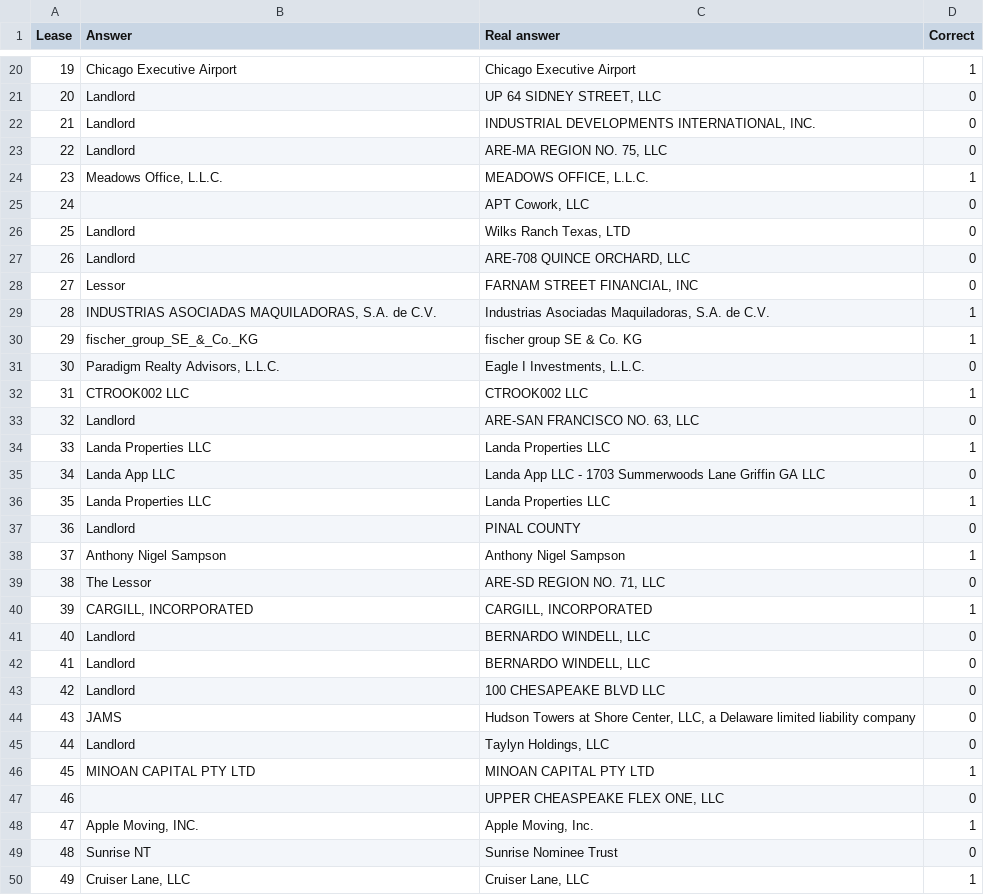
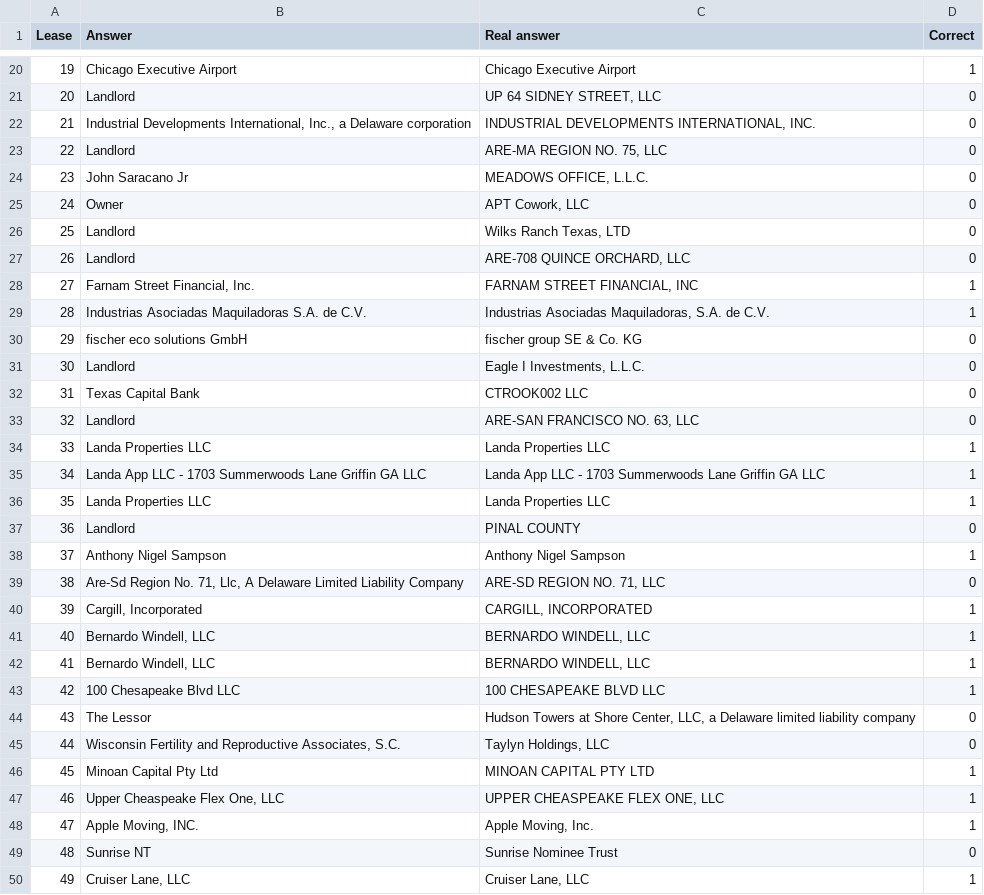
Before and after one commit to DavidArmendariz/eafit-tesis, a CSV file: notebooks/prompt_tuning/lessor_name/results/lessor_name_prompt_tuning_v6.csv, drawn as a sheet; only a part is shown, gaps mark what is left out; the diff covers the shown part only.

```diff
--- a/notebooks/prompt_tuning/lessor_name/results/lessor_name_prompt_tuning_v6.csv
+++ b/notebooks/prompt_tuning/lessor_name/results/lessor_name_prompt_tuning_v6.csv
@@ -21,16 +21,16 @@ Lease,Answer,Real answer,Correct
 20,Landlord,"UP 64 SIDNEY STREET, LLC",0
-21,Landlord,"INDUSTRIAL DEVELOPMENTS INTERNATIONAL, INC.",0
+21,"Industrial Developments International, Inc., a Delaware corporation","INDUSTRIAL DEVELOPMENTS INTERNATIONAL, INC.",0
 22,Landlord,"ARE-MA REGION NO. 75, LLC",0
-23,"Meadows Office, L.L.C.","MEADOWS OFFICE, L.L.C.",1
-24,,"APT Cowork, LLC",0
+23,John Saracano Jr,"MEADOWS OFFICE, L.L.C.",0
+24,Owner,"APT Cowork, LLC",0
 25,Landlord,"Wilks Ranch Texas, LTD",0
 26,Landlord,"ARE-708 QUINCE ORCHARD, LLC",0
-27,Lessor,"FARNAM STREET FINANCIAL, INC",0
-28,"INDUSTRIAS ASOCIADAS MAQUILADORAS, S.A. de C.V.","Industrias Asociadas Maquiladoras, S.A. de C.V.",1
-29,fischer_group_SE_&_Co._KG,fischer group SE & Co. KG,1
-30,"Paradigm Realty Advisors, L.L.C.","Eagle I Investments, L.L.C.",0
-31,CTROOK002 LLC,CTROOK002 LLC,1
+27,"Farnam Street Financial, Inc.","FARNAM STREET FINANCIAL, INC",1
+28,Industrias Asociadas Maquiladoras S.A. de C.V.,"Industrias Asociadas Maquiladoras, S.A. de C.V.",1
+29,fischer eco solutions GmbH,fischer group SE & Co. KG,0
+30,Landlord,"Eagle I Investments, L.L.C.",0
+31,Texas Capital Bank,CTROOK002 LLC,0
 32,Landlord,"ARE-SAN FRANCISCO NO. 63, LLC",0
 33,Landa Properties LLC,Landa Properties LLC,1
-34,Landa App LLC,Landa App LLC - 1703 Summerwoods Lane Griffin GA LLC,0
+34,Landa App LLC - 1703 Summerwoods Lane Griffin GA LLC,Landa App LLC - 1703 Summerwoods Lane Griffin GA LLC,1
 35,Landa Properties LLC,Landa Properties LLC,1
@@ -38,11 +38,11 @@ Lease,Answer,Real answer,Correct
 37,Anthony Nigel Sampson,Anthony Nigel Sampson,1
-38,The Lessor,"ARE-SD REGION NO. 71, LLC",0
-39,"CARGILL, INCORPORATED","CARGILL, INCORPORATED",1
-40,Landlord,"BERNARDO WINDELL, LLC",0
-41,Landlord,"BERNARDO WINDELL, LLC",0
-42,Landlord,100 CHESAPEAKE BLVD LLC,0
-43,JAMS,"Hudson Towers at Shore Center, LLC, a Delaware limited liability company",0
-44,Landlord,"Taylyn Holdings, LLC",0
-45,MINOAN CAPITAL PTY LTD,MINOAN CAPITAL PTY LTD,1
-46,,"UPPER CHEASPEAKE FLEX ONE, LLC",0
+38,"Are-Sd Region No. 71, Llc, A Delaware Limited Liability Company","ARE-SD REGION NO. 71, LLC",0
+39,"Cargill, Incorporated","CARGILL, INCORPORATED",1
+40,"Bernardo Windell, LLC","BERNARDO WINDELL, LLC",1
+41,"Bernardo Windell, LLC","BERNARDO WINDELL, LLC",1
+42,100 Chesapeake Blvd LLC,100 CHESAPEAKE BLVD LLC,1
+43,The Lessor,"Hudson Towers at Shore Center, LLC, a Delaware limited liability company",0
+44,"Wisconsin Fertility and Reproductive Associates, S.C.","Taylyn Holdings, LLC",0
+45,Minoan Capital Pty Ltd,MINOAN CAPITAL PTY LTD,1
+46,"Upper Cheaspeake Flex One, LLC","UPPER CHEASPEAKE FLEX ONE, LLC",1
 47,"Apple Moving, INC.","Apple Moving, Inc.",1
```
Also changed, not shown: 64 edited cells elsewhere in this file, 15 other files.
